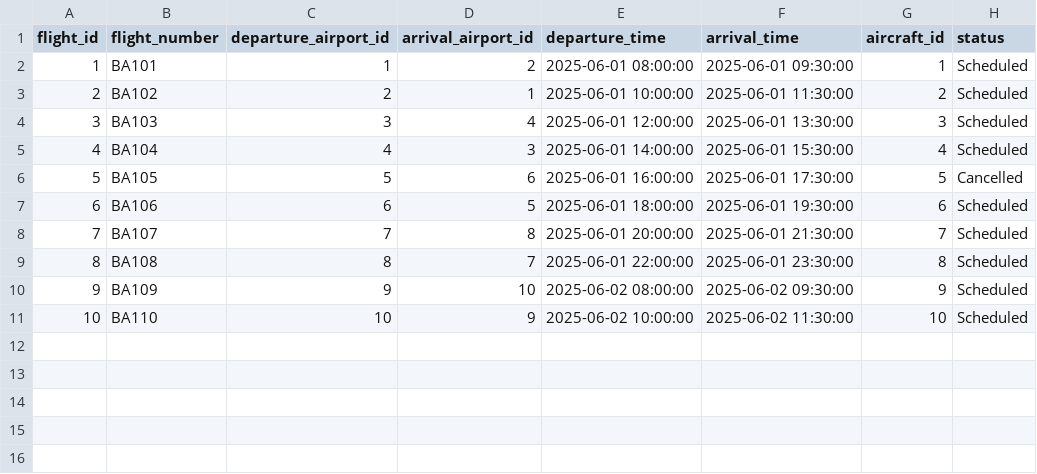
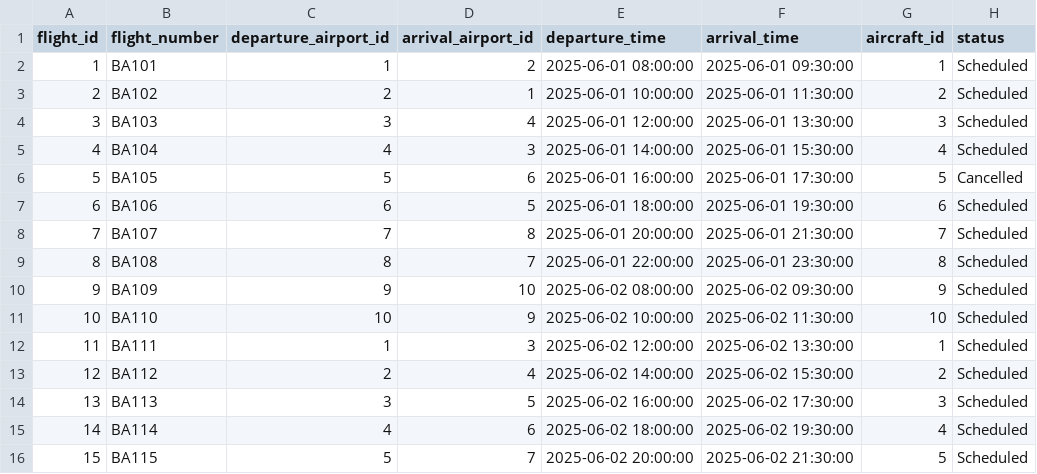
Before and after one commit to mkimberley/module5-graded1, a TSV file: src/tsv/flights.tsv, drawn as a sheet.

```diff
--- a/src/tsv/flights.tsv
+++ b/src/tsv/flights.tsv
@@ -11 +11,6 @@ flight_id	flight_number	departure_airport_id	arrival_airport_id	departure_time	a
 10	BA110	10	9	2025-06-02 10:00:00	2025-06-02 11:30:00	10	Scheduled
+11	BA111	1	3	2025-06-02 12:00:00	2025-06-02 13:30:00	1	Scheduled
+12	BA112	2	4	2025-06-02 14:00:00	2025-06-02 15:30:00	2	Scheduled
+13	BA113	3	5	2025-06-02 16:00:00	2025-06-02 17:30:00	3	Scheduled
+14	BA114	4	6	2025-06-02 18:00:00	2025-06-02 19:30:00	4	Scheduled
+15	BA115	5	7	2025-06-02 20:00:00	2025-06-02 21:30:00	5	Scheduled
```
Also changed, not shown: 8 other files.
